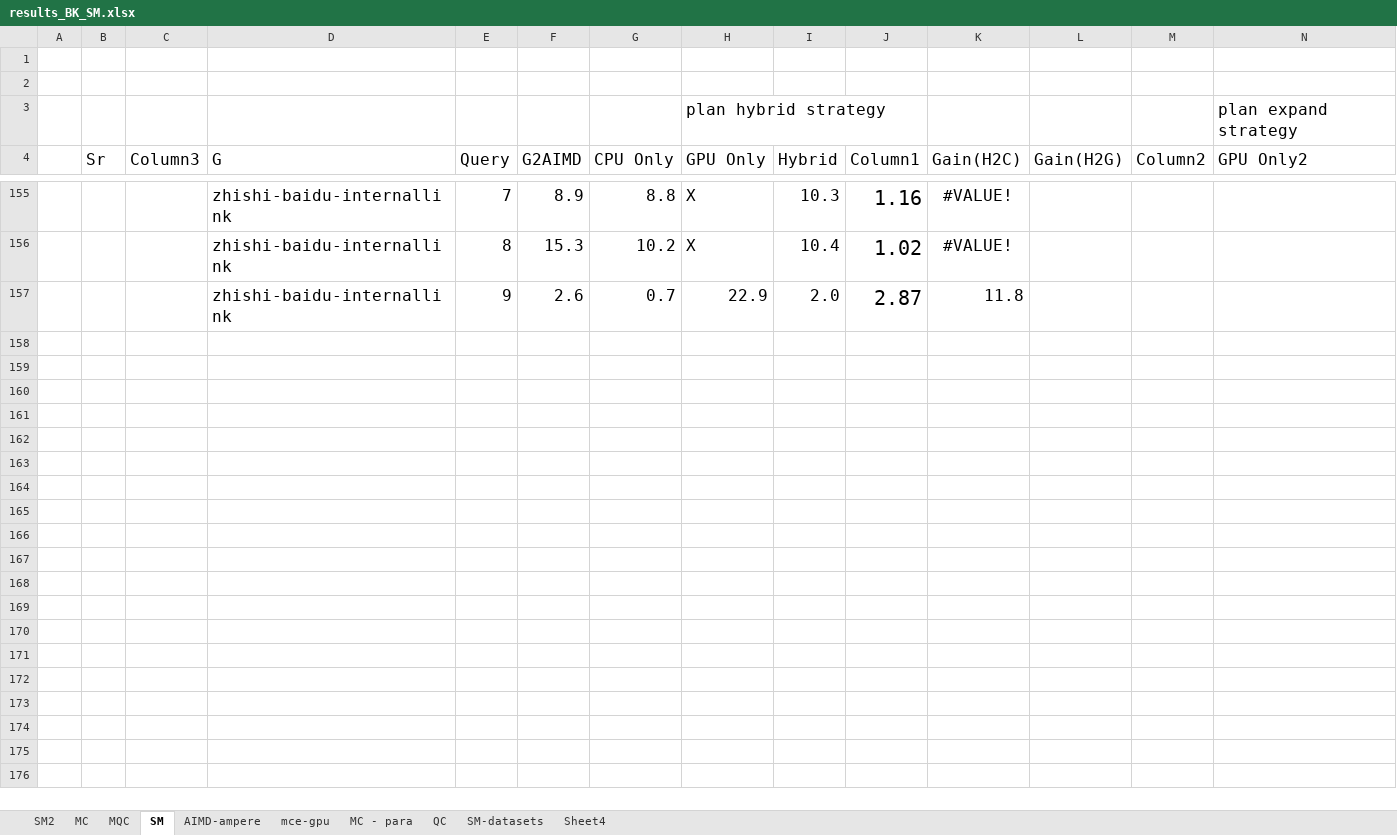
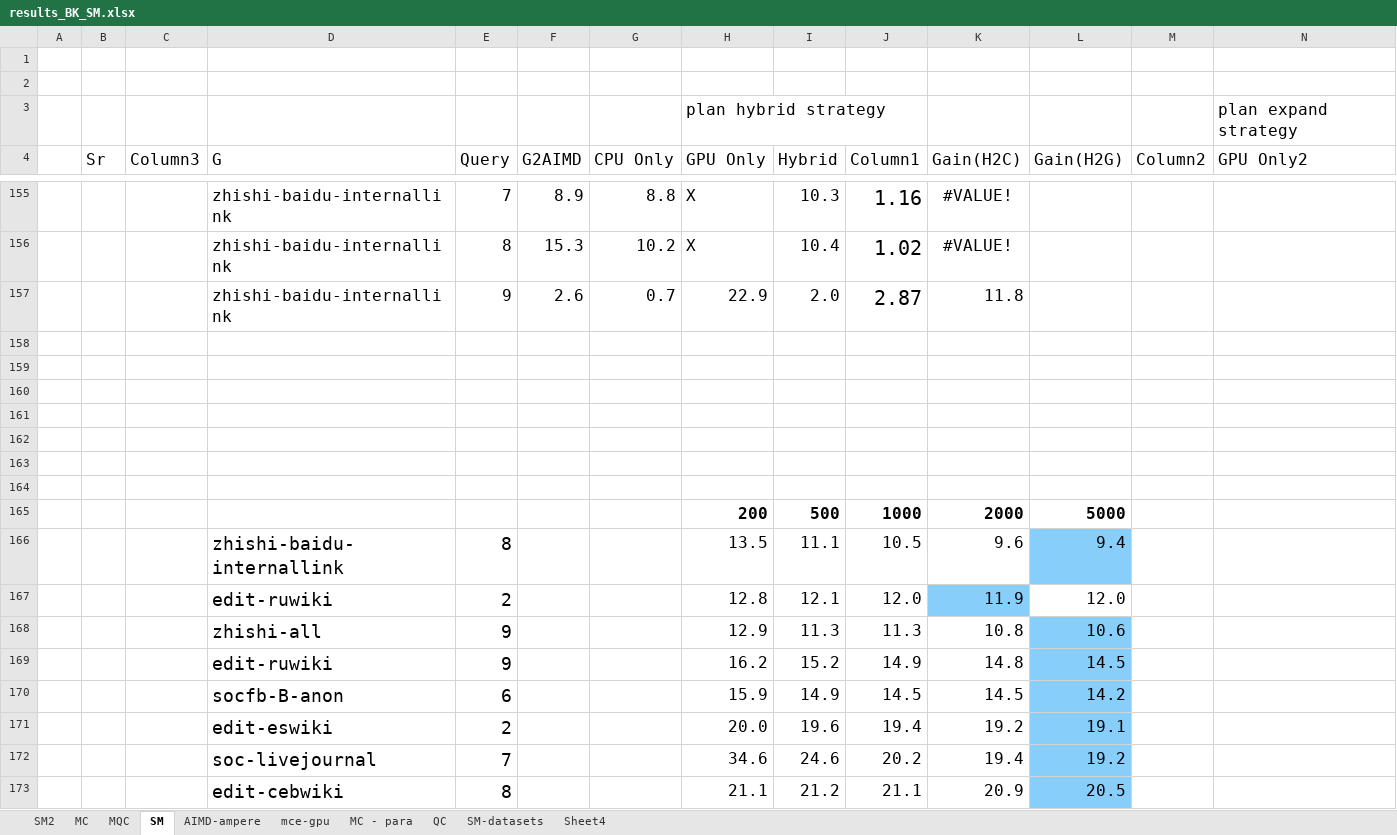
Before and after one commit to akhlaqueak/G-ThinkerCG, an Excel workbook: results_BK_SM.xlsx, sheet SM, drawn as a sheet; only a part is shown, gaps mark what is left out; values as stored, in another font and other column widths than the file's, no borders; table styles not drawn; rows hold the shown columns only; the diff covers the shown part only; the diff names each change by its address in the sheet, - before the commit and + after, or states it on an @@ line.

```diff
--- a/results_BK_SM.xlsx (sheet SM)
+++ b/results_BK_SM.xlsx (sheet SM)
+row 158: (empty)
+row 159: (empty)
+row 160: (empty)
+row 161: (empty)
+row 162: (empty)
+row 163: (empty)
+row 164: (empty)
+row 165:  |  |  |  |  |  |  | 200 | 500 | 1000 | 2000 | 5000
+row 166:  |  |  | zhishi-baidu-internallink | 8 |  |  | 13.5 | 11.1 | 10.5 | 9.6 | 9.4
+row 167:  |  |  | edit-ruwiki | 2 |  |  | 12.8 | 12.1 | 12.0 | 11.9 | 12.0
+row 168:  |  |  | zhishi-all | 9 |  |  | 12.9 | 11.3 | 11.3 | 10.8 | 10.6
+row 169:  |  |  | edit-ruwiki | 9 |  |  | 16.2 | 15.2 | 14.9 | 14.8 | 14.5
+row 170:  |  |  | socfb-B-anon | 6 |  |  | 15.9 | 14.9 | 14.5 | 14.5 | 14.2
+row 171:  |  |  | edit-eswiki | 2 |  |  | 20.0 | 19.6 | 19.4 | 19.2 | 19.1
+row 172:  |  |  | soc-livejournal | 7 |  |  | 34.6 | 24.6 | 20.2 | 19.4 | 19.2
+row 173:  |  |  | edit-cebwiki | 8 |  |  | 21.1 | 21.2 | 21.1 | 20.9 | 20.5
```
Also changed, not shown: 33 added rows elsewhere in this sheet, sheet SM2, sheet MC, sheet SM-datasets, sheet MQC, hidden cells, 12 other files.
